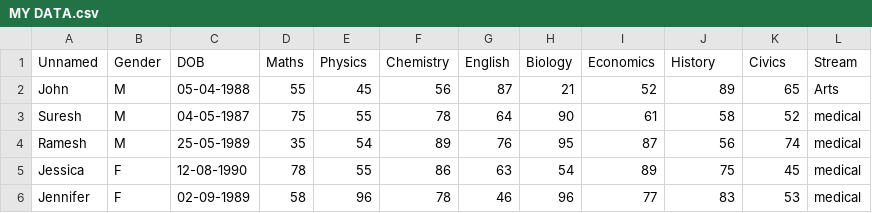
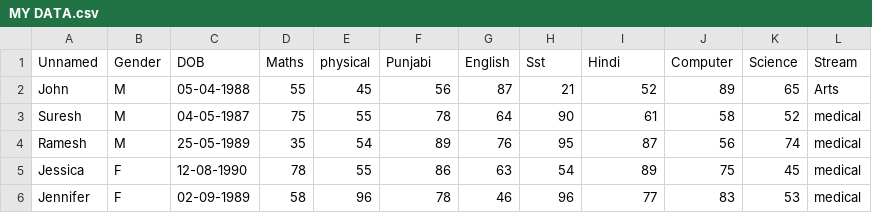
Before and after one commit to sharan2343/stream-predicted, a CSV file: MY DATA.csv, drawn as a sheet; only a part is shown.

```diff
--- a/MY DATA.csv
+++ b/MY DATA.csv
@@ -1,2 +1,2 @@
-Unnamed,Gender,DOB,Maths,Physics,Chemistry,English,Biology,Economics,History,Civics,Stream
+Unnamed,Gender,DOB,Maths,physical,Punjabi,English,Sst,Hindi,Computer,Science,Stream
 John,M,05-04-1988,55,45,56,87,21,52,89,65,Arts
```
Also changed, not shown: 1 other file.
